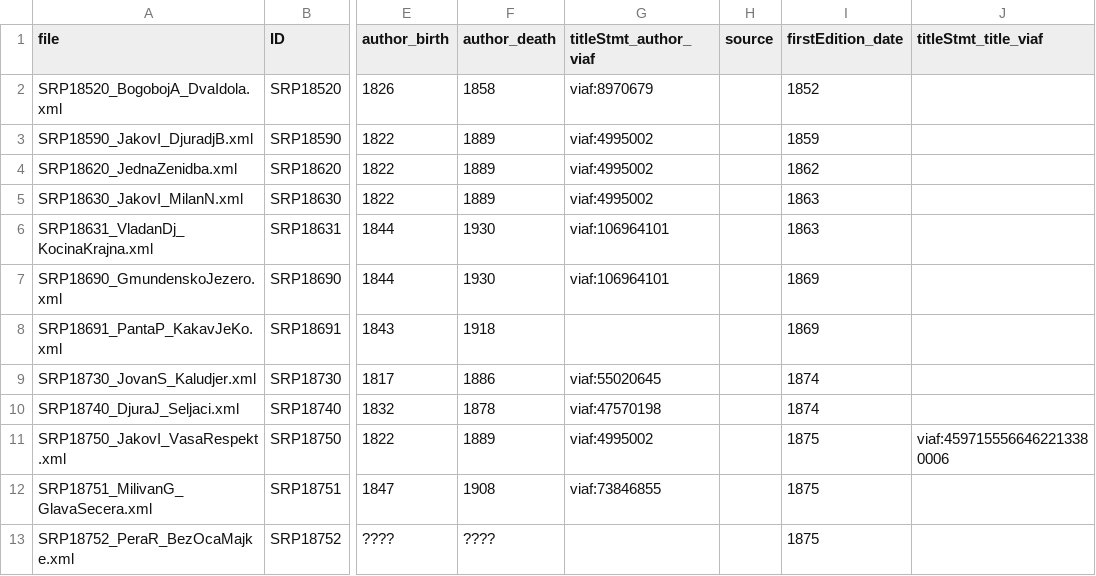
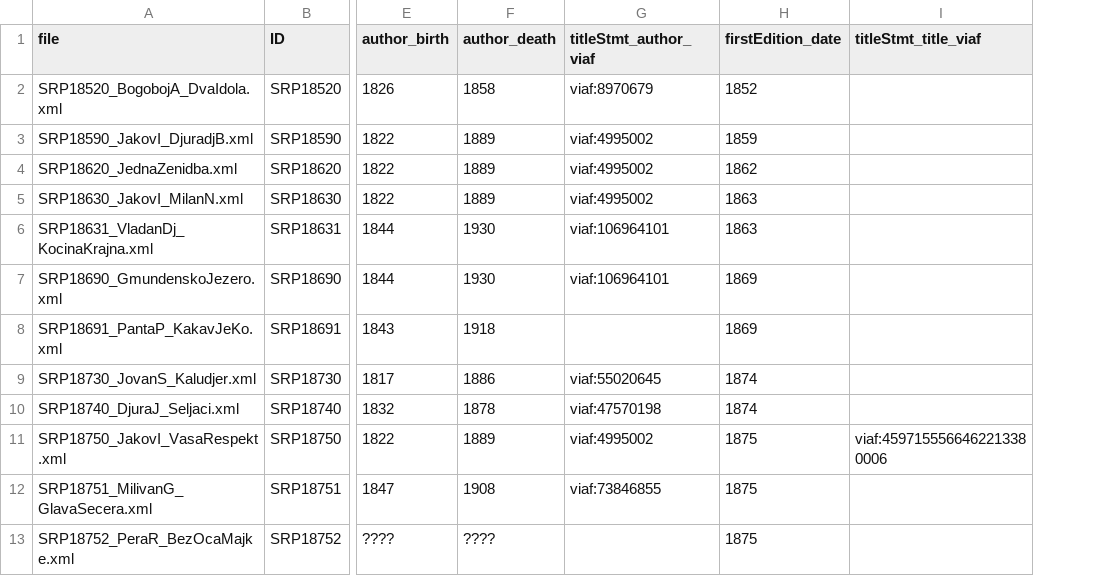
Before and after one commit to COST-ELTeC/ELTeC-srp, a TSV file: SrpELTeC_metadata.tsv, drawn as a sheet; only a part is shown, gaps mark what is left out; the diff names each change by its address in the sheet, - before the commit and + after, or states it on an @@ line.

Commit message:
Add files via upload

```diff
--- a/SrpELTeC_metadata.tsv
+++ b/SrpELTeC_metadata.tsv
-column H (source), empty
```
